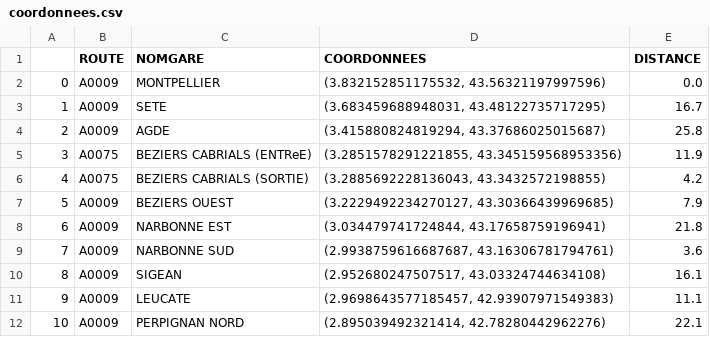
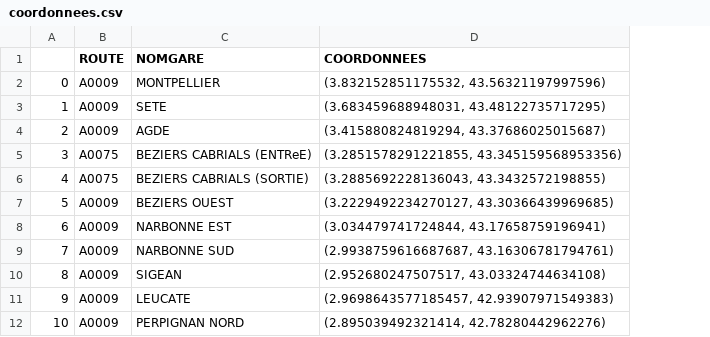
Before and after one commit to lucea97217/mapsud, a CSV file: Données/coordonnees.csv, drawn as a sheet; only a part is shown; the diff names each change by its address in the sheet, - before the commit and + after, or states it on an @@ line.

```diff
--- a/Données/coordonnees.csv
+++ b/Données/coordonnees.csv
-column E (DISTANCE), rows 2-12: 0.0 | 16.7 | 25.8 | 11.9 | 4.2 | 7.9 | 21.8 | 3.6 | 16.1 | 11.1 | 22.1
```
Also changed, not shown: 3 other files.
